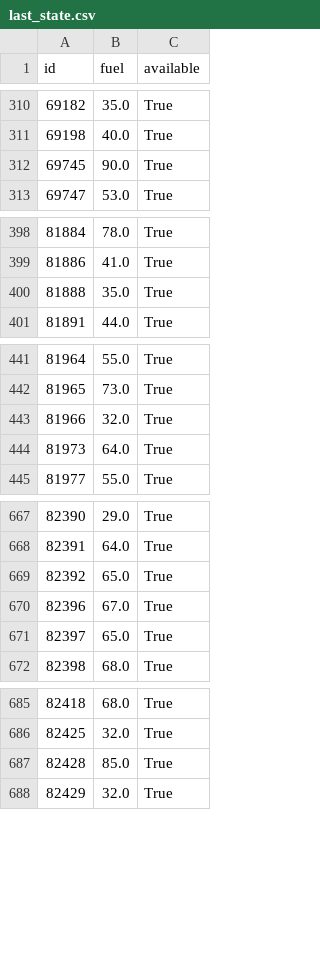
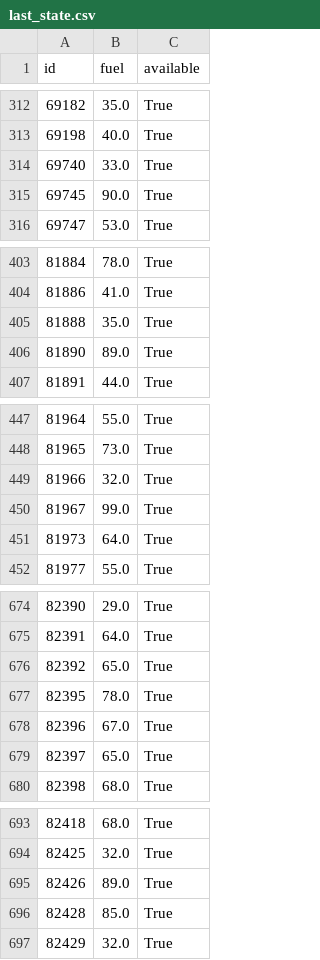
Before and after one commit to witoldprzygoda/traficar, a CSV file: data/last_state.csv, drawn as a sheet; only a part is shown, gaps mark what is left out; the diff covers the shown part only.

```diff
--- a/data/last_state.csv
+++ b/data/last_state.csv
@@ -311,2 +313,3 @@ id,fuel,available
 69198,40.0,True
+69740,33.0,True
 69745,90.0,True
@@ -400,2 +405,3 @@ id,fuel,available
 81888,35.0,True
+81890,89.0,True
 81891,44.0,True
@@ -443,2 +449,3 @@ id,fuel,available
 81966,32.0,True
+81967,99.0,True
 81973,64.0,True
@@ -669,2 +676,3 @@ id,fuel,available
 82392,65.0,True
+82395,78.0,True
 82396,67.0,True
@@ -686,2 +694,3 @@ id,fuel,available
 82425,32.0,True
+82426,89.0,True
 82428,85.0,True
```
Also changed, not shown: 14 added rows, 1 removed row and 1 edited cell elsewhere in this file, 1 other file.
